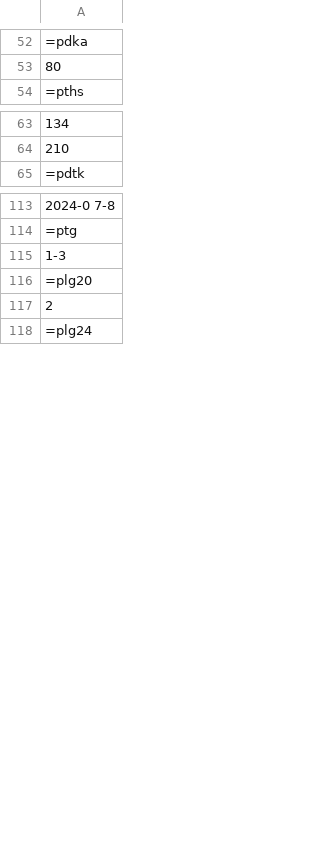
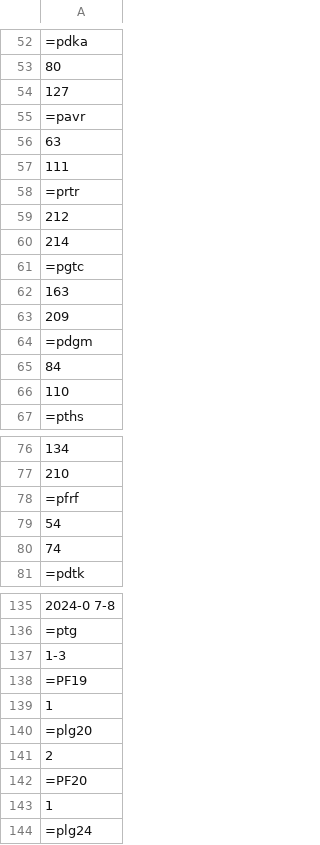
Before and after one commit to dbcopas/enfolderer, a CSV file: Promos.csv, drawn as a sheet; only a part is shown, gaps mark what is left out; the diff covers the shown part only.

```diff
--- a/Promos.csv
+++ b/Promos.csv
@@ -53,2 +53,15 @@
 80
+127
+=pavr
+63
+111
+=prtr
+212
+214
+=pgtc
+163
+209
+=pdgm
+84
+110
 =pths
@@ -64,2 +77,5 @@
 210
+=pfrf
+54
+74
 =pdtk
@@ -115,4 +137,8 @@
 1-3
+=PF19
+1
 =plg20
 2
+=PF20
+1
 =plg24
```
Also changed, not shown: 8 added rows elsewhere in this file, 1 other file.
